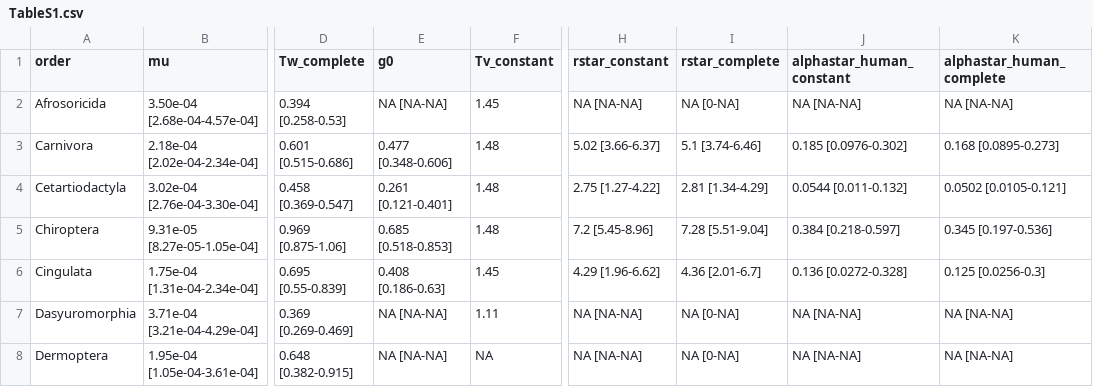
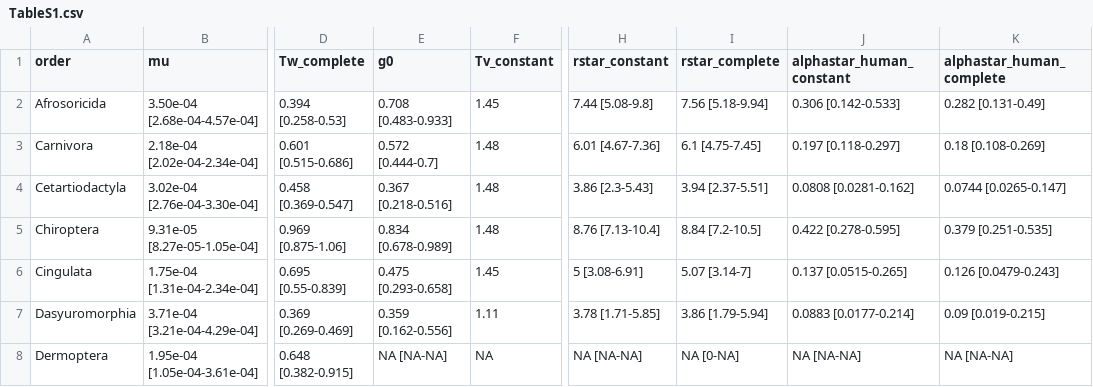
Before and after one commit to brooklabteam/spillover-virulence, a CSV file: supp-figs/TableS1.csv, drawn as a sheet; only a part is shown, gaps mark what is left out; the diff covers the shown part only; the diff names each change by its address in the sheet, - before the commit and + after, or states it on an @@ line.

Commit message:
update table s1

```diff
--- a/supp-figs/TableS1.csv
+++ b/supp-figs/TableS1.csv
-E2 (g0): NA [NA-NA]
+E2 (g0): 0.708 [0.483-0.933]
-H2 (rstar_constant): NA [NA-NA]
+H2 (rstar_constant): 7.44 [5.08-9.8]
-I2 (rstar_complete): NA [0-NA]
+I2 (rstar_complete): 7.56 [5.18-9.94]
-J2 (alphastar_human_constant): NA [NA-NA]
+J2 (alphastar_human_constant): 0.306 [0.142-0.533]
-K2 (alphastar_human_complete): NA [NA-NA]
+K2 (alphastar_human_complete): 0.282 [0.131-0.49]
-E3 (g0): 0.477 [0.348-0.606]
+E3 (g0): 0.572 [0.444-0.7]
-H3 (rstar_constant): 5.02 [3.66-6.37]
+H3 (rstar_constant): 6.01 [4.67-7.36]
-I3 (rstar_complete): 5.1 [3.74-6.46]
+I3 (rstar_complete): 6.1 [4.75-7.45]
-J3 (alphastar_human_constant): 0.185 [0.0976-0.302]
+J3 (alphastar_human_constant): 0.197 [0.118-0.297]
-K3 (alphastar_human_complete): 0.168 [0.0895-0.273]
+K3 (alphastar_human_complete): 0.18 [0.108-0.269]
-E4 (g0): 0.261 [0.121-0.401]
+E4 (g0): 0.367 [0.218-0.516]
-H4 (rstar_constant): 2.75 [1.27-4.22]
+H4 (rstar_constant): 3.86 [2.3-5.43]
-I4 (rstar_complete): 2.81 [1.34-4.29]
+I4 (rstar_complete): 3.94 [2.37-5.51]
-J4 (alphastar_human_constant): 0.0544 [0.011-0.132]
+J4 (alphastar_human_constant): 0.0808 [0.0281-0.162]
-K4 (alphastar_human_complete): 0.0502 [0.0105-0.121]
+K4 (alphastar_human_complete): 0.0744 [0.0265-0.147]
-E5 (g0): 0.685 [0.518-0.853]
+E5 (g0): 0.834 [0.678-0.989]
-H5 (rstar_constant): 7.2 [5.45-8.96]
+H5 (rstar_constant): 8.76 [7.13-10.4]
-I5 (rstar_complete): 7.28 [5.51-9.04]
+I5 (rstar_complete): 8.84 [7.2-10.5]
-J5 (alphastar_human_constant): 0.384 [0.218-0.597]
+J5 (alphastar_human_constant): 0.422 [0.278-0.595]
-K5 (alphastar_human_complete): 0.345 [0.197-0.536]
+K5 (alphastar_human_complete): 0.379 [0.251-0.535]
-E6 (g0): 0.408 [0.186-0.63]
+E6 (g0): 0.475 [0.293-0.658]
-H6 (rstar_constant): 4.29 [1.96-6.62]
+H6 (rstar_constant): 5 [3.08-6.91]
-I6 (rstar_complete): 4.36 [2.01-6.7]
+I6 (rstar_complete): 5.07 [3.14-7]
-J6 (alphastar_human_constant): 0.136 [0.0272-0.328]
+J6 (alphastar_human_constant): 0.137 [0.0515-0.265]
-K6 (alphastar_human_complete): 0.125 [0.0256-0.3]
+K6 (alphastar_human_complete): 0.126 [0.0479-0.243]
-E7 (g0): NA [NA-NA]
+E7 (g0): 0.359 [0.162-0.556]
-H7 (rstar_constant): NA [NA-NA]
+H7 (rstar_constant): 3.78 [1.71-5.85]
-I7 (rstar_complete): NA [0-NA]
+I7 (rstar_complete): 3.86 [1.79-5.94]
-J7 (alphastar_human_constant): NA [NA-NA]
+J7 (alphastar_human_constant): 0.0883 [0.0177-0.214]
-K7 (alphastar_human_complete): NA [NA-NA]
+K7 (alphastar_human_complete): 0.09 [0.019-0.215]
```
Also changed, not shown: 65 edited cells elsewhere in this file.
